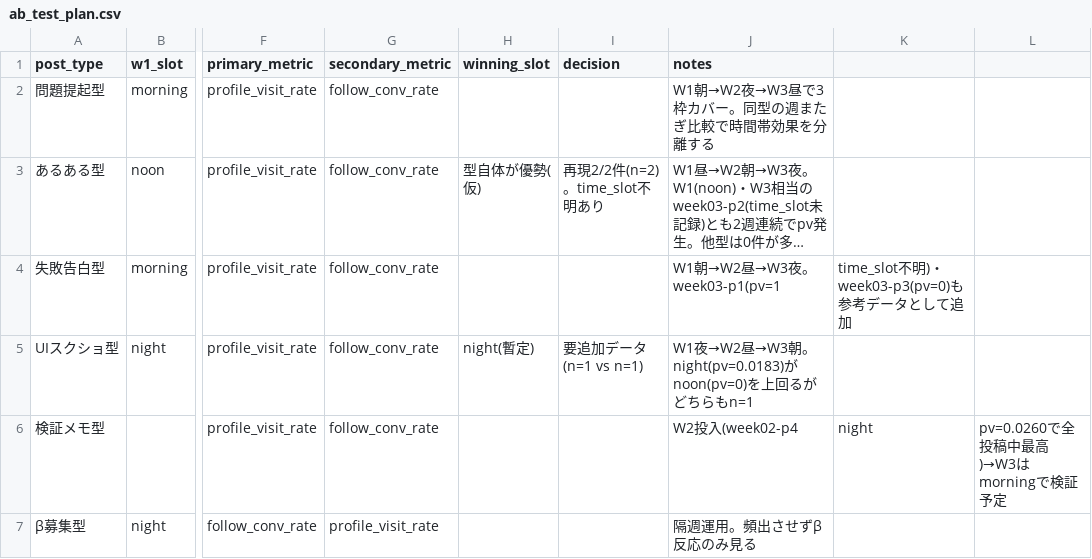
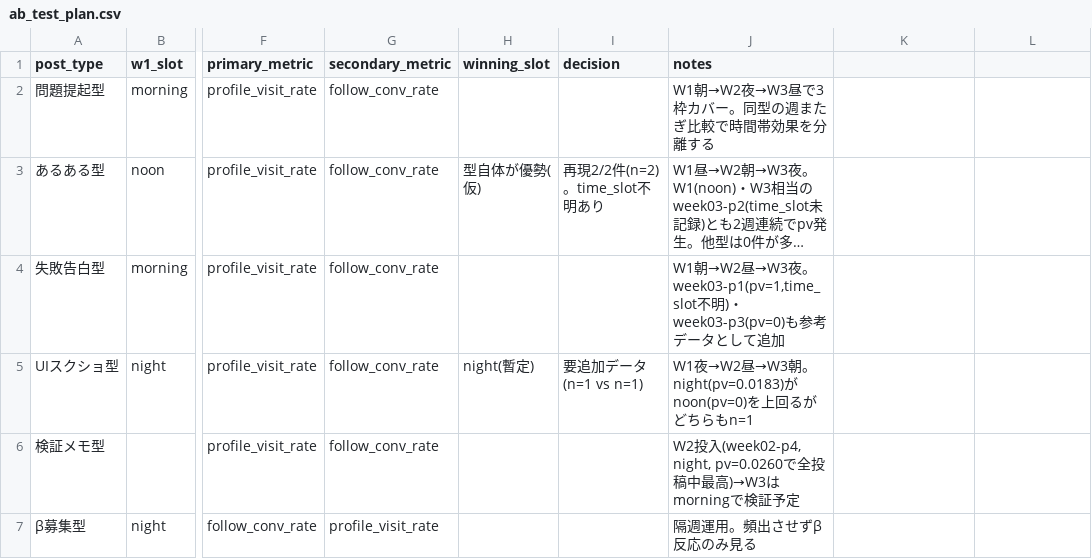
Before and after one commit to komatsu-dev-jp/-x-content-ops, a CSV file: data/ab_test_plan.csv, drawn as a sheet; only a part is shown, gaps mark what is left out; long unchanged cells end in …; the diff names each change by its address in the sheet, - before the commit and + after, or states it on an @@ line.

```diff
--- a/data/ab_test_plan.csv
+++ b/data/ab_test_plan.csv
-J4 (notes): …夜。week03-p1(pv=1
+J4 (notes): …夜。week03-p1(pv=1,time_slot不明)・week03-p3(pv=0)も参考データとして追加
-K4: time_slot不明)・week03-p3(pv=0)も参考データとして追加
+K4: (empty)
-J6 (notes): W2投入(week02-p4
+J6 (notes): W2投入(week02-p4, night, pv=0.0260で全投稿中最高)→W3はmorningで検証予定
-K6: night
+K6: (empty)
-L6: pv=0.0260で全投稿中最高)→W3はmorningで検証予定
+L6: (empty)
```
Also changed, not shown: data/post_log.csv, output/2026-07-13_week04-schedule.csv, 2 other files.
